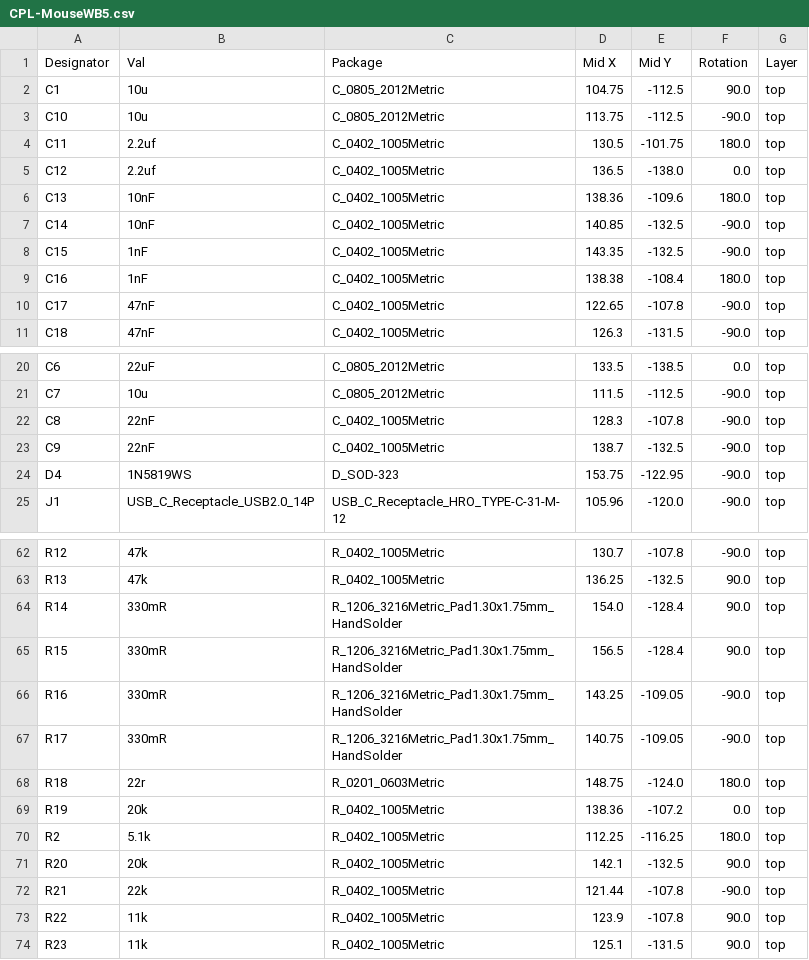
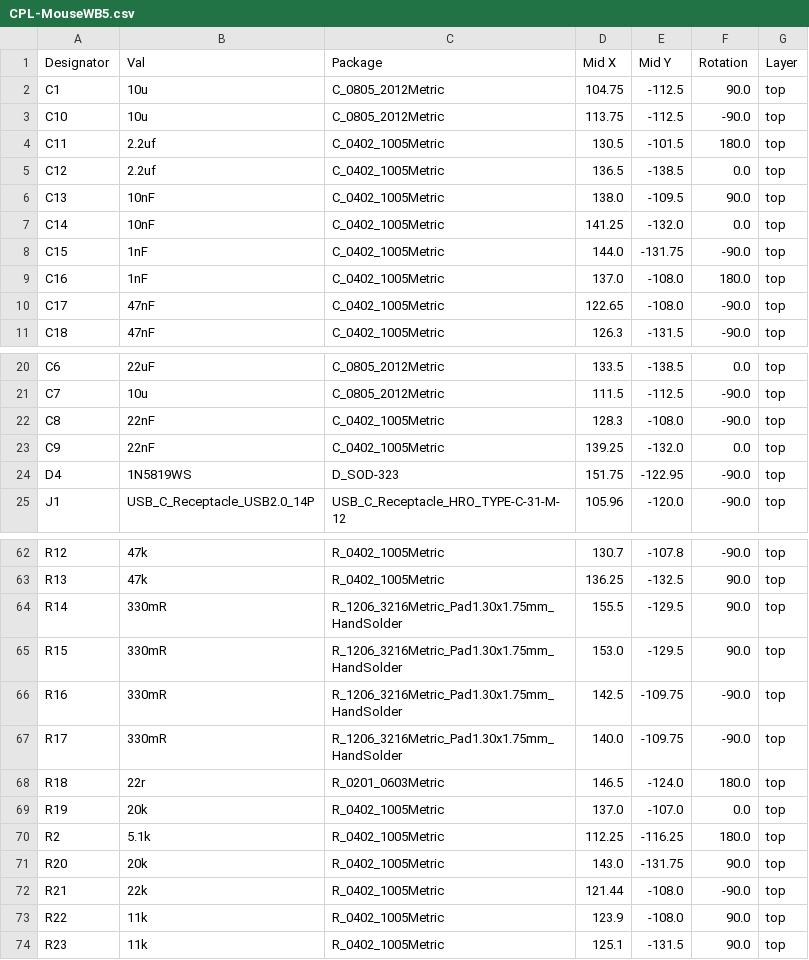
Before and after one commit to ilolson/MouseWB5, a CSV file: MouseWB5/jlcpcb/production_files/CPL-MouseWB5.csv, drawn as a sheet; only a part is shown, gaps mark what is left out; the diff covers the shown part only.

```diff
--- a/MouseWB5/jlcpcb/production_files/CPL-MouseWB5.csv
+++ b/MouseWB5/jlcpcb/production_files/CPL-MouseWB5.csv
@@ -3,9 +3,9 @@ C1,10u,C_0805_2012Metric,104.75,-112.5,90.0,top
 C10,10u,C_0805_2012Metric,113.75,-112.5,-90.0,top
-C11,2.2uf,C_0402_1005Metric,130.5,-101.75,180.0,top
-C12,2.2uf,C_0402_1005Metric,136.5,-138.0,0.0,top
-C13,10nF,C_0402_1005Metric,138.36,-109.6,180.0,top
-C14,10nF,C_0402_1005Metric,140.85,-132.5,-90.0,top
-C15,1nF,C_0402_1005Metric,143.35,-132.5,-90.0,top
-C16,1nF,C_0402_1005Metric,138.38,-108.4,180.0,top
-C17,47nF,C_0402_1005Metric,122.65,-107.8,-90.0,top
+C11,2.2uf,C_0402_1005Metric,130.5,-101.5,180.0,top
+C12,2.2uf,C_0402_1005Metric,136.5,-138.5,0.0,top
+C13,10nF,C_0402_1005Metric,138.0,-109.5,90.0,top
+C14,10nF,C_0402_1005Metric,141.25,-132.0,0.0,top
+C15,1nF,C_0402_1005Metric,144.0,-131.75,-90.0,top
+C16,1nF,C_0402_1005Metric,137.0,-108.0,180.0,top
+C17,47nF,C_0402_1005Metric,122.65,-108.0,-90.0,top
 C18,47nF,C_0402_1005Metric,126.3,-131.5,-90.0,top
@@ -21,5 +21,5 @@ C6,22uF,C_0805_2012Metric,133.5,-138.5,0.0,top
 C7,10u,C_0805_2012Metric,111.5,-112.5,-90.0,top
-C8,22nF,C_0402_1005Metric,128.3,-107.8,-90.0,top
-C9,22nF,C_0402_1005Metric,138.7,-132.5,-90.0,top
-D4,1N5819WS,D_SOD-323,153.75,-122.95,-90.0,top
+C8,22nF,C_0402_1005Metric,128.3,-108.0,-90.0,top
+C9,22nF,C_0402_1005Metric,139.25,-132.0,0.0,top
+D4,1N5819WS,D_SOD-323,151.75,-122.95,-90.0,top
 J1,USB_C_Receptacle_USB2.0_14P,USB_C_Receptacle_HRO_TYPE-C-31-M-12,105.96,-120.0,-90.0,top
@@ -63,12 +63,12 @@ R12,47k,R_0402_1005Metric,130.7,-107.8,-90.0,top
 R13,47k,R_0402_1005Metric,136.25,-132.5,90.0,top
-R14,330mR,R_1206_3216Metric_Pad1.30x1.75mm_HandSolder,154.0,-128.4,90.0,top
-R15,330mR,R_1206_3216Metric_Pad1.30x1.75mm_HandSolder,156.5,-128.4,90.0,top
-R16,330mR,R_1206_3216Metric_Pad1.30x1.75mm_HandSolder,143.25,-109.05,-90.0,top
-R17,330mR,R_1206_3216Metric_Pad1.30x1.75mm_HandSolder,140.75,-109.05,-90.0,top
-R18,22r,R_0201_0603Metric,148.75,-124.0,180.0,top
-R19,20k,R_0402_1005Metric,138.36,-107.2,0.0,top
+R14,330mR,R_1206_3216Metric_Pad1.30x1.75mm_HandSolder,155.5,-129.5,90.0,top
+R15,330mR,R_1206_3216Metric_Pad1.30x1.75mm_HandSolder,153.0,-129.5,90.0,top
+R16,330mR,R_1206_3216Metric_Pad1.30x1.75mm_HandSolder,142.5,-109.75,-90.0,top
+R17,330mR,R_1206_3216Metric_Pad1.30x1.75mm_HandSolder,140.0,-109.75,-90.0,top
+R18,22r,R_0201_0603Metric,146.5,-124.0,180.0,top
+R19,20k,R_0402_1005Metric,137.0,-107.0,0.0,top
 R2,5.1k,R_0402_1005Metric,112.25,-116.25,180.0,top
-R20,20k,R_0402_1005Metric,142.1,-132.5,90.0,top
-R21,22k,R_0402_1005Metric,121.44,-107.8,-90.0,top
-R22,11k,R_0402_1005Metric,123.9,-107.8,90.0,top
+R20,20k,R_0402_1005Metric,143.0,-131.75,90.0,top
+R21,22k,R_0402_1005Metric,121.44,-108.0,-90.0,top
+R22,11k,R_0402_1005Metric,123.9,-108.0,90.0,top
 R23,11k,R_0402_1005Metric,125.1,-131.5,90.0,top
```
Also changed, not shown: 9 edited cells elsewhere in this file, MouseWB5/jlcpcb/production_files/BOM-MouseWB5.csv, 5 other files.
